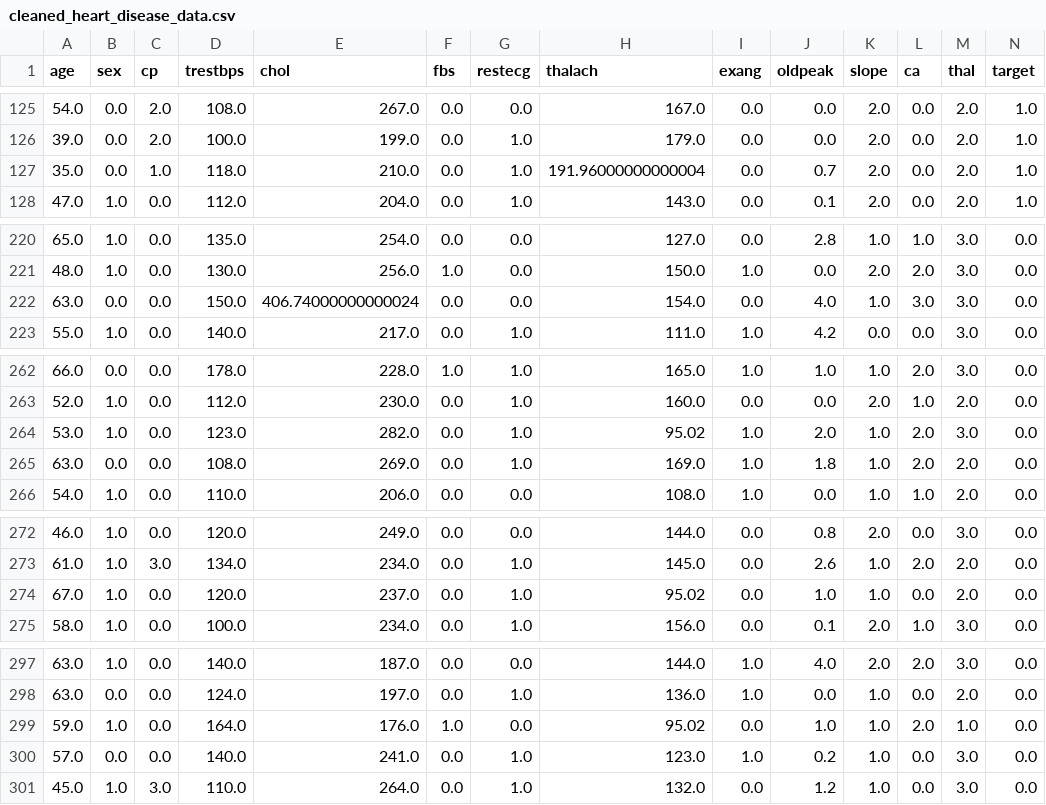
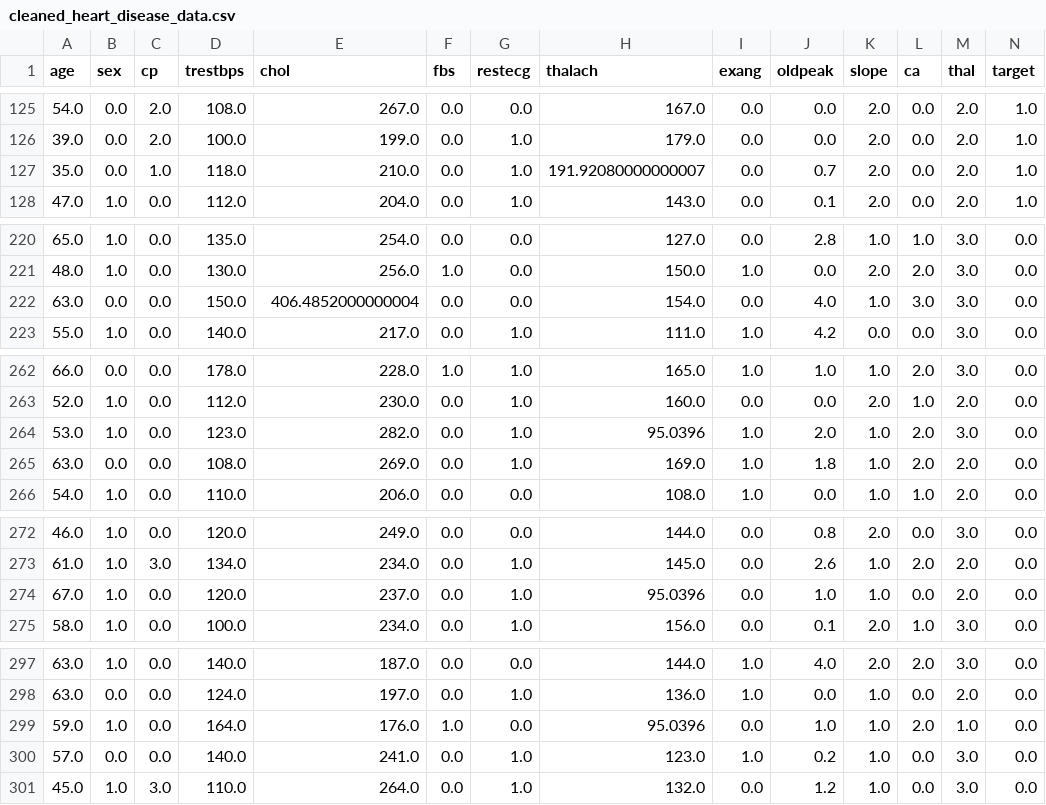
Before and after one commit to daniyalrosli/Final-Year-Project, a CSV file: cleaned_heart_disease_data.csv, drawn as a sheet; only a part is shown, gaps mark what is left out; the diff covers the shown part only.

```diff
--- a/cleaned_heart_disease_data.csv
+++ b/cleaned_heart_disease_data.csv
@@ -126,3 +126,3 @@ age,sex,cp,trestbps,chol,fbs,restecg,thalach,exang,oldpeak,slope,ca,thal,target
 39.0,0.0,2.0,100.0,199.0,0.0,1.0,179.0,0.0,0.0,2.0,0.0,2.0,1.0
-35.0,0.0,1.0,118.0,210.0,0.0,1.0,191.96000000000004,0.0,0.7,2.0,0.0,2.0,1.0
+35.0,0.0,1.0,118.0,210.0,0.0,1.0,191.92080000000007,0.0,0.7,2.0,0.0,2.0,1.0
 47.0,1.0,0.0,112.0,204.0,0.0,1.0,143.0,0.0,0.1,2.0,0.0,2.0,1.0
@@ -221,3 +221,3 @@ age,sex,cp,trestbps,chol,fbs,restecg,thalach,exang,oldpeak,slope,ca,thal,target
 48.0,1.0,0.0,130.0,256.0,1.0,0.0,150.0,1.0,0.0,2.0,2.0,3.0,0.0
-63.0,0.0,0.0,150.0,406.74000000000024,0.0,0.0,154.0,0.0,4.0,1.0,3.0,3.0,0.0
+63.0,0.0,0.0,150.0,406.4852000000004,0.0,0.0,154.0,0.0,4.0,1.0,3.0,3.0,0.0
 55.0,1.0,0.0,140.0,217.0,0.0,1.0,111.0,1.0,4.2,0.0,0.0,3.0,0.0
@@ -263,3 +263,3 @@ age,sex,cp,trestbps,chol,fbs,restecg,thalach,exang,oldpeak,slope,ca,thal,target
 52.0,1.0,0.0,112.0,230.0,0.0,1.0,160.0,0.0,0.0,2.0,1.0,2.0,0.0
-53.0,1.0,0.0,123.0,282.0,0.0,1.0,95.02,1.0,2.0,1.0,2.0,3.0,0.0
+53.0,1.0,0.0,123.0,282.0,0.0,1.0,95.0396,1.0,2.0,1.0,2.0,3.0,0.0
 63.0,0.0,0.0,108.0,269.0,0.0,1.0,169.0,1.0,1.8,1.0,2.0,2.0,0.0
@@ -273,3 +273,3 @@ age,sex,cp,trestbps,chol,fbs,restecg,thalach,exang,oldpeak,slope,ca,thal,target
 61.0,1.0,3.0,134.0,234.0,0.0,1.0,145.0,0.0,2.6,1.0,2.0,2.0,0.0
-67.0,1.0,0.0,120.0,237.0,0.0,1.0,95.02,0.0,1.0,1.0,0.0,2.0,0.0
+67.0,1.0,0.0,120.0,237.0,0.0,1.0,95.0396,0.0,1.0,1.0,0.0,2.0,0.0
 58.0,1.0,0.0,100.0,234.0,0.0,1.0,156.0,0.0,0.1,2.0,1.0,3.0,0.0
@@ -298,3 +298,3 @@ age,sex,cp,trestbps,chol,fbs,restecg,thalach,exang,oldpeak,slope,ca,thal,target
 63.0,0.0,0.0,124.0,197.0,0.0,1.0,136.0,1.0,0.0,1.0,0.0,2.0,0.0
-59.0,1.0,0.0,164.0,176.0,1.0,0.0,95.02,0.0,1.0,1.0,2.0,1.0,0.0
+59.0,1.0,0.0,164.0,176.0,1.0,0.0,95.0396,0.0,1.0,1.0,2.0,1.0,0.0
 57.0,0.0,0.0,140.0,241.0,0.0,1.0,123.0,1.0,0.2,1.0,0.0,3.0,0.0
```
Also changed, not shown: 7 edited cells elsewhere in this file, 4 other files.
